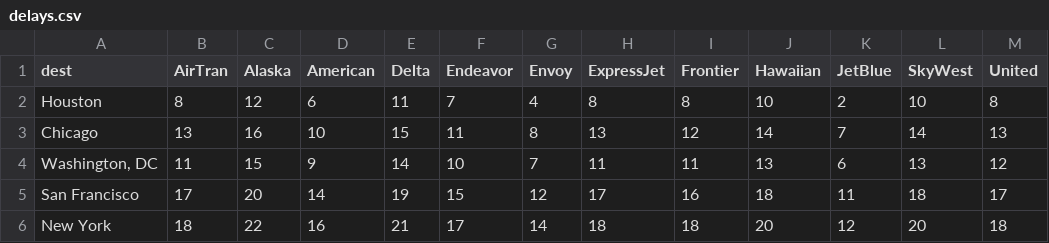
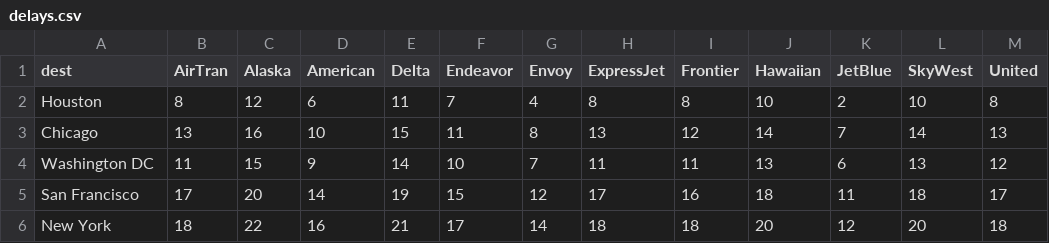
Before and after one commit to erinstpeter/A4-flight-delays, a CSV file: Airlines/delays.csv, drawn as a sheet.

```diff
--- a/Airlines/delays.csv
+++ b/Airlines/delays.csv
@@ -3,3 +3,3 @@ Houston,8,12,6,11,7,4,8,8,10,2,10,8
 Chicago,13,16,10,15,11,8,13,12,14,7,14,13
-"Washington, DC",11,15,9,14,10,7,11,11,13,6,13,12
+Washington DC,11,15,9,14,10,7,11,11,13,6,13,12
 San Francisco,17,20,14,19,15,12,17,16,18,11,18,17
```
Also changed, not shown: 1 other file.
